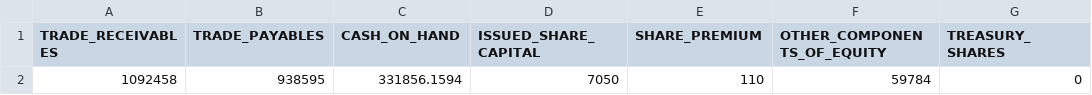
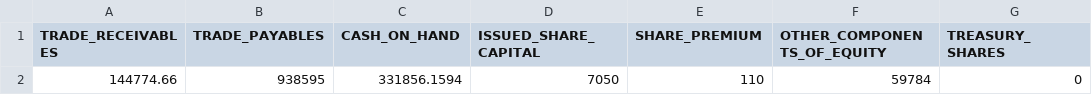
Before and after one commit to judahtc/manage-tenants-template, a CSV file: data_templates/opening_balances.csv, drawn as a sheet; only a part is shown; the diff names each change by its address in the sheet, - before the commit and + after, or states it on an @@ line.

```diff
--- a/data_templates/opening_balances.csv
+++ b/data_templates/opening_balances.csv
-A2 (TRADE_RECEIVABLES): 1092458
+A2 (TRADE_RECEIVABLES): 144774.66
```
Also changed, not shown: data_templates/other_parameters.csv, 2 other files.
